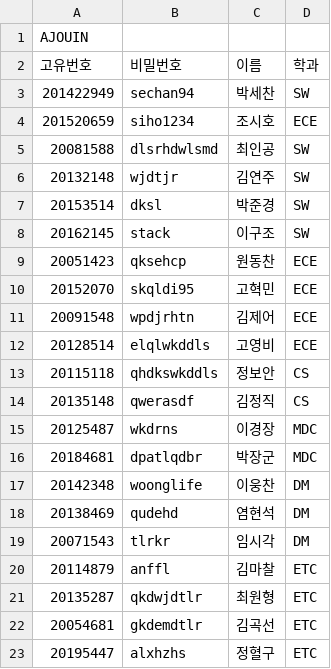
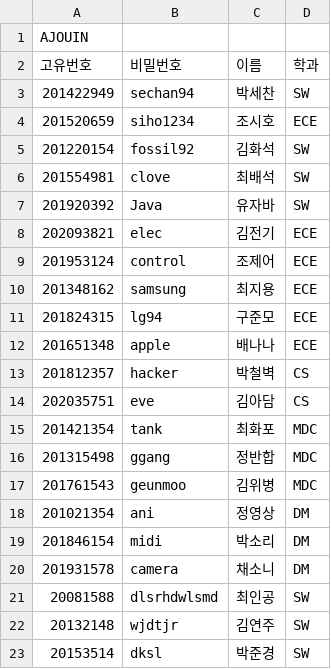
Before and after one commit to joshow/CourseEnrolment, a CSV file: resources/Ajouin_List.csv, drawn as a sheet; only a part is shown; the shorter side is filled out with more unchanged rows.

Commit message:
Add files via upload

```diff
--- a/resources/Ajouin_List.csv
+++ b/resources/Ajouin_List.csv
@@ -4,2 +4,18 @@ AJOUIN
 201520659,siho1234,조시호,ECE
+201220154,fossil92,김화석,SW
+201554981,clove,최배석,SW
+201920392,Java,유자바,SW
+202093821,elec,김전기,ECE
+201953124,control,조제어,ECE
+201348162,samsung,최지용,ECE
+201824315,lg94,구준모,ECE
+201651348,apple,배나나,ECE
+201812357,hacker,박철벽,CS
+202035751,eve,김아담,CS
+201421354,tank,최화포,MDC
+201315498,ggang,정반합,MDC
+201761543,geunmoo,김위병,MDC
+201021354,ani,정영상,DM
+201846154,midi,박소리,DM
+201931578,camera,채소니,DM
 20081588,dlsrhdwlsmd,최인공,SW
```
